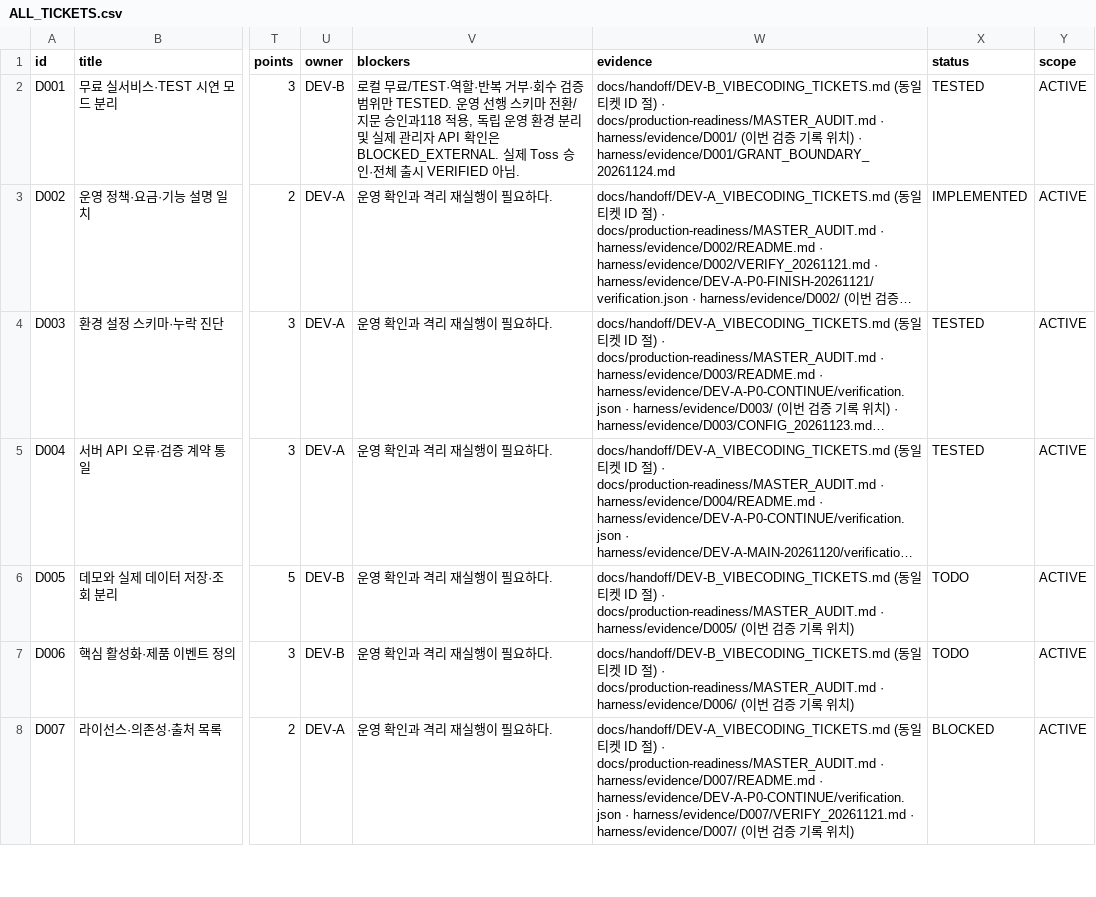
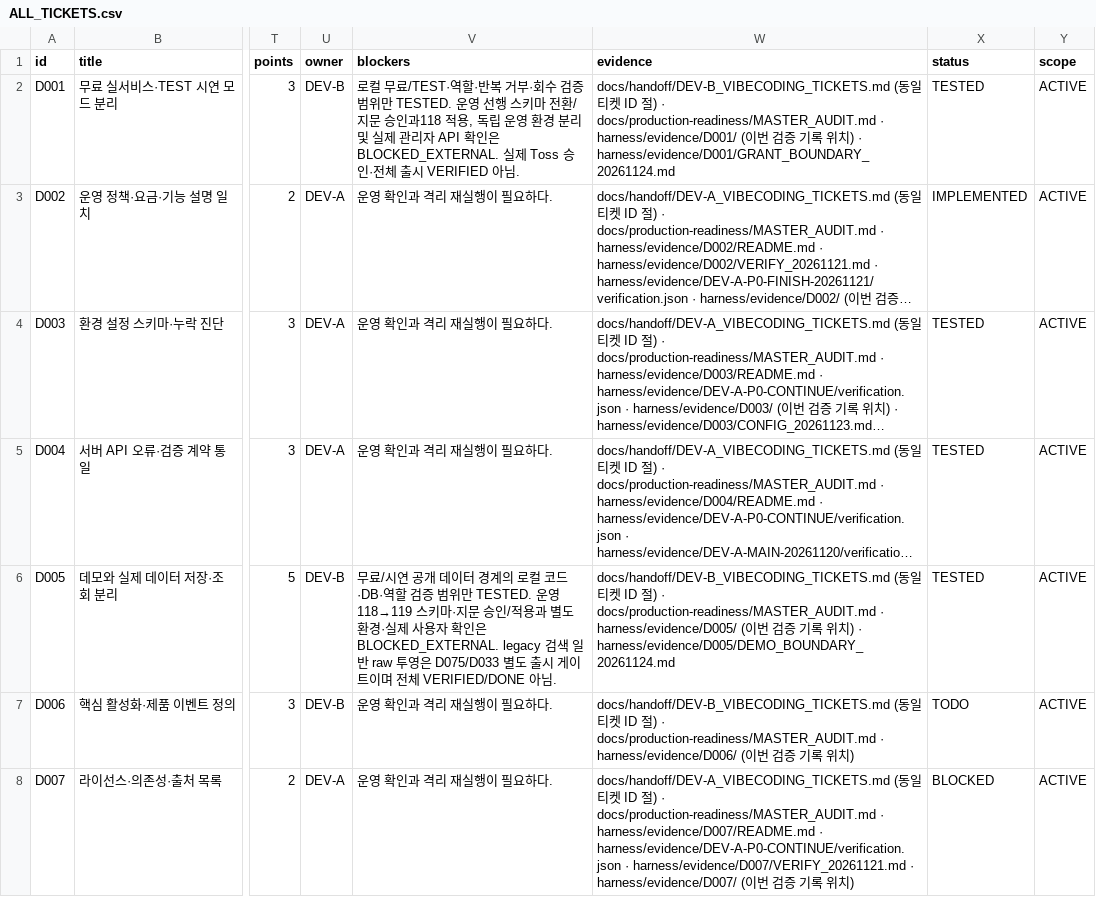
Before and after one commit to WooSungHyun03/AD-Me, a CSV file: docs/production-readiness/ALL_TICKETS.csv, drawn as a sheet; only a part is shown, gaps mark what is left out; long unchanged cells end in …; the diff names each change by its address in the sheet, - before the commit and + after, or states it on an @@ line.

Commit message:
fix(D005): isolate public demo data behind an owner-approved boundary

```diff
--- a/docs/production-readiness/ALL_TICKETS.csv
+++ b/docs/production-readiness/ALL_TICKETS.csv
-V6 (blockers): 운영 확인과 격리 재실행이 필요하다.
+V6 (blockers): 무료/시연 공개 데이터 경계의 로컬 코드·DB·역할 검증 범위만 TESTED. 운영118→119 스키마·지문 승인/적용과 별도 환경·실제 사용자 확인은 BLOCKED_EXTERNAL. legacy 검색 일반 raw 투영은 D075/D033 별도 출시 게이트이며 전체 VERIFIED/DONE 아님.
-W6 (evidence): …치)
+W6 (evidence): …치) · harness/evidence/D005/DEMO_BOUNDARY_20261124.md
-X6 (status): TODO
+X6 (status): TESTED
```
Also changed, not shown: 30 other files.
